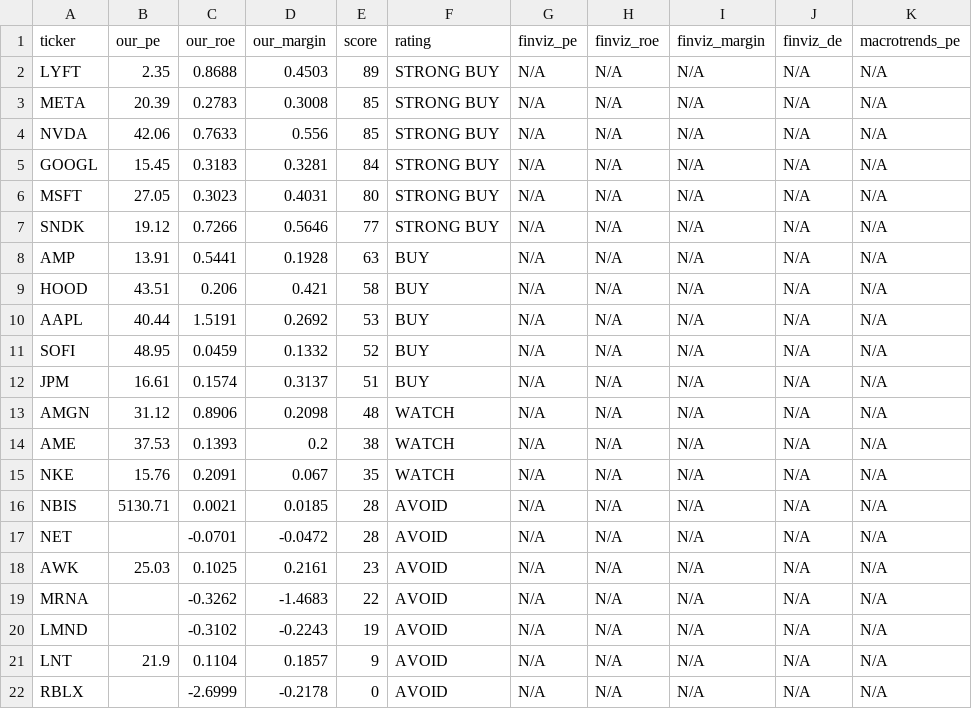
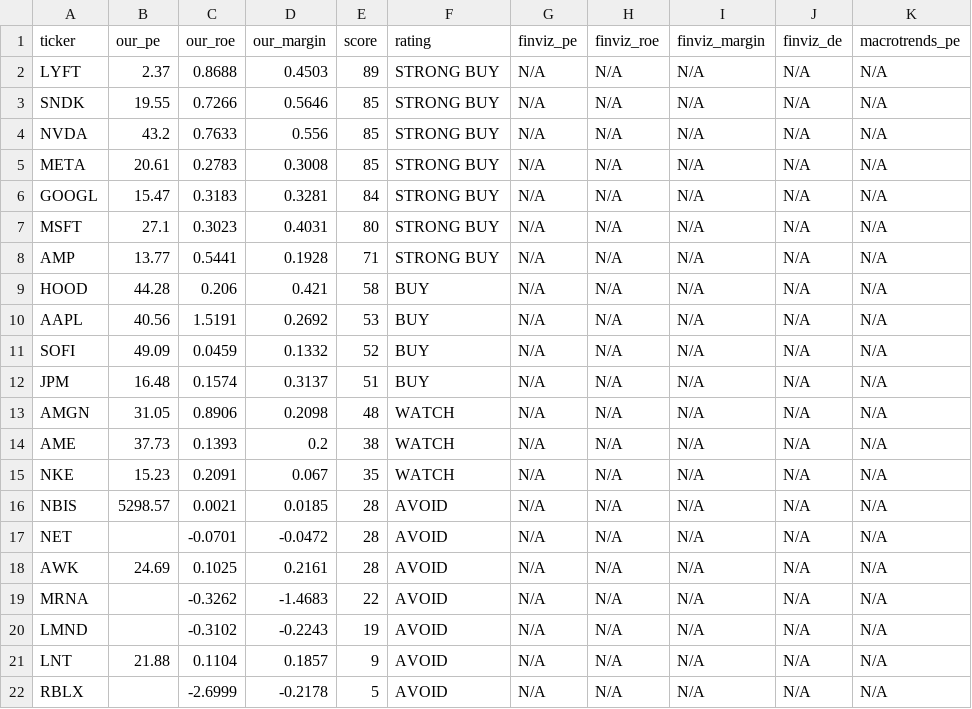
Before and after one commit to leafy-joyce-t/stock-tracker, a CSV file: data/comparison.csv, drawn as a sheet.

```diff
--- a/data/comparison.csv
+++ b/data/comparison.csv
@@ -1,22 +1,22 @@
 ticker,our_pe,our_roe,our_margin,score,rating,finviz_pe,finviz_roe,finviz_margin,finviz_de,macrotrends_pe
-LYFT,2.35,0.8688,0.4503,89,STRONG BUY,N/A,N/A,N/A,N/A,N/A
-META,20.39,0.2783,0.3008,85,STRONG BUY,N/A,N/A,N/A,N/A,N/A
-NVDA,42.06,0.7633,0.556,85,STRONG BUY,N/A,N/A,N/A,N/A,N/A
-GOOGL,15.45,0.3183,0.3281,84,STRONG BUY,N/A,N/A,N/A,N/A,N/A
-MSFT,27.05,0.3023,0.4031,80,STRONG BUY,N/A,N/A,N/A,N/A,N/A
-SNDK,19.12,0.7266,0.5646,77,STRONG BUY,N/A,N/A,N/A,N/A,N/A
-AMP,13.91,0.5441,0.1928,63,BUY,N/A,N/A,N/A,N/A,N/A
-HOOD,43.51,0.206,0.421,58,BUY,N/A,N/A,N/A,N/A,N/A
-AAPL,40.44,1.5191,0.2692,53,BUY,N/A,N/A,N/A,N/A,N/A
-SOFI,48.95,0.0459,0.1332,52,BUY,N/A,N/A,N/A,N/A,N/A
-JPM,16.61,0.1574,0.3137,51,BUY,N/A,N/A,N/A,N/A,N/A
-AMGN,31.12,0.8906,0.2098,48,WATCH,N/A,N/A,N/A,N/A,N/A
-AME,37.53,0.1393,0.2,38,WATCH,N/A,N/A,N/A,N/A,N/A
-NKE,15.76,0.2091,0.067,35,WATCH,N/A,N/A,N/A,N/A,N/A
-NBIS,5130.71,0.0021,0.0185,28,AVOID,N/A,N/A,N/A,N/A,N/A
+LYFT,2.37,0.8688,0.4503,89,STRONG BUY,N/A,N/A,N/A,N/A,N/A
+SNDK,19.55,0.7266,0.5646,85,STRONG BUY,N/A,N/A,N/A,N/A,N/A
+NVDA,43.2,0.7633,0.556,85,STRONG BUY,N/A,N/A,N/A,N/A,N/A
+META,20.61,0.2783,0.3008,85,STRONG BUY,N/A,N/A,N/A,N/A,N/A
+GOOGL,15.47,0.3183,0.3281,84,STRONG BUY,N/A,N/A,N/A,N/A,N/A
+MSFT,27.1,0.3023,0.4031,80,STRONG BUY,N/A,N/A,N/A,N/A,N/A
+AMP,13.77,0.5441,0.1928,71,STRONG BUY,N/A,N/A,N/A,N/A,N/A
+HOOD,44.28,0.206,0.421,58,BUY,N/A,N/A,N/A,N/A,N/A
+AAPL,40.56,1.5191,0.2692,53,BUY,N/A,N/A,N/A,N/A,N/A
+SOFI,49.09,0.0459,0.1332,52,BUY,N/A,N/A,N/A,N/A,N/A
+JPM,16.48,0.1574,0.3137,51,BUY,N/A,N/A,N/A,N/A,N/A
+AMGN,31.05,0.8906,0.2098,48,WATCH,N/A,N/A,N/A,N/A,N/A
+AME,37.73,0.1393,0.2,38,WATCH,N/A,N/A,N/A,N/A,N/A
+NKE,15.23,0.2091,0.067,35,WATCH,N/A,N/A,N/A,N/A,N/A
+NBIS,5298.57,0.0021,0.0185,28,AVOID,N/A,N/A,N/A,N/A,N/A
 NET,,-0.0701,-0.0472,28,AVOID,N/A,N/A,N/A,N/A,N/A
-AWK,25.03,0.1025,0.2161,23,AVOID,N/A,N/A,N/A,N/A,N/A
+AWK,24.69,0.1025,0.2161,28,AVOID,N/A,N/A,N/A,N/A,N/A
 MRNA,,-0.3262,-1.4683,22,AVOID,N/A,N/A,N/A,N/A,N/A
 LMND,,-0.3102,-0.2243,19,AVOID,N/A,N/A,N/A,N/A,N/A
-LNT,21.9,0.1104,0.1857,9,AVOID,N/A,N/A,N/A,N/A,N/A
-RBLX,,-2.6999,-0.2178,0,AVOID,N/A,N/A,N/A,N/A,N/A
+LNT,21.88,0.1104,0.1857,9,AVOID,N/A,N/A,N/A,N/A,N/A
+RBLX,,-2.6999,-0.2178,5,AVOID,N/A,N/A,N/A,N/A,N/A
```
Also changed, not shown: data/calculated_ratios.csv, data/risk_signals.csv, 23 other files.
